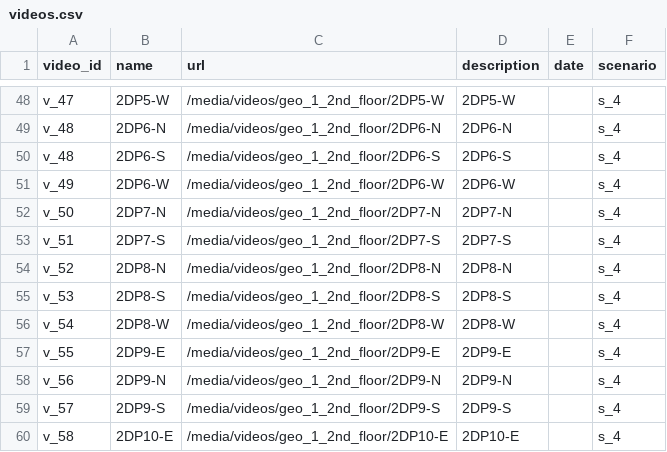
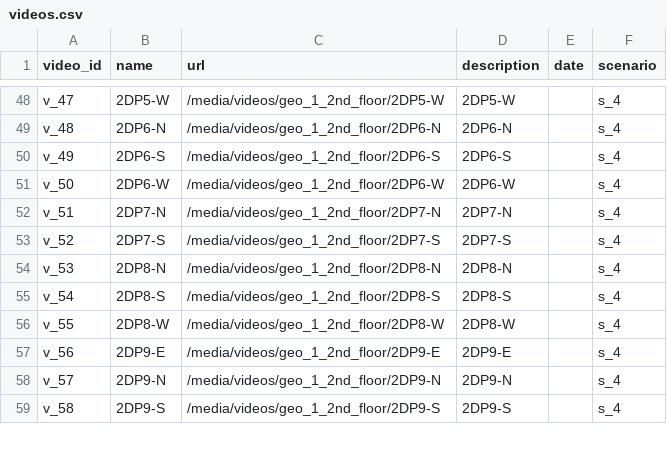
Before and after one commit to sitcomlab/IVE, a CSV file: data/videos.csv, drawn as a sheet; only a part is shown, gaps mark what is left out; the diff covers the shown part only.

Commit message:
Fixes

```diff
--- a/data/videos.csv
+++ b/data/videos.csv
@@ -49,12 +49,11 @@ v_47,2DP5-W,/media/videos/geo_1_2nd_floor/2DP5-W,2DP5-W,,s_4
 v_48,2DP6-N,/media/videos/geo_1_2nd_floor/2DP6-N,2DP6-N,,s_4
-v_48,2DP6-S,/media/videos/geo_1_2nd_floor/2DP6-S,2DP6-S,,s_4
-v_49,2DP6-W,/media/videos/geo_1_2nd_floor/2DP6-W,2DP6-W,,s_4
-v_50,2DP7-N,/media/videos/geo_1_2nd_floor/2DP7-N,2DP7-N,,s_4
-v_51,2DP7-S,/media/videos/geo_1_2nd_floor/2DP7-S,2DP7-S,,s_4
-v_52,2DP8-N,/media/videos/geo_1_2nd_floor/2DP8-N,2DP8-N,,s_4
-v_53,2DP8-S,/media/videos/geo_1_2nd_floor/2DP8-S,2DP8-S,,s_4
-v_54,2DP8-W,/media/videos/geo_1_2nd_floor/2DP8-W,2DP8-W,,s_4
-v_55,2DP9-E,/media/videos/geo_1_2nd_floor/2DP9-E,2DP9-E,,s_4
-v_56,2DP9-N,/media/videos/geo_1_2nd_floor/2DP9-N,2DP9-N,,s_4
-v_57,2DP9-S,/media/videos/geo_1_2nd_floor/2DP9-S,2DP9-S,,s_4
-v_58,2DP10-E,/media/videos/geo_1_2nd_floor/2DP10-E,2DP10-E,,s_4
+v_49,2DP6-S,/media/videos/geo_1_2nd_floor/2DP6-S,2DP6-S,,s_4
+v_50,2DP6-W,/media/videos/geo_1_2nd_floor/2DP6-W,2DP6-W,,s_4
+v_51,2DP7-N,/media/videos/geo_1_2nd_floor/2DP7-N,2DP7-N,,s_4
+v_52,2DP7-S,/media/videos/geo_1_2nd_floor/2DP7-S,2DP7-S,,s_4
+v_53,2DP8-N,/media/videos/geo_1_2nd_floor/2DP8-N,2DP8-N,,s_4
+v_54,2DP8-S,/media/videos/geo_1_2nd_floor/2DP8-S,2DP8-S,,s_4
+v_55,2DP8-W,/media/videos/geo_1_2nd_floor/2DP8-W,2DP8-W,,s_4
+v_56,2DP9-E,/media/videos/geo_1_2nd_floor/2DP9-E,2DP9-E,,s_4
+v_57,2DP9-N,/media/videos/geo_1_2nd_floor/2DP9-N,2DP9-N,,s_4
+v_58,2DP9-S,/media/videos/geo_1_2nd_floor/2DP9-S,2DP9-S,,s_4
```
Also changed, not shown: 1 added row and 24 edited cells elsewhere in this file.
